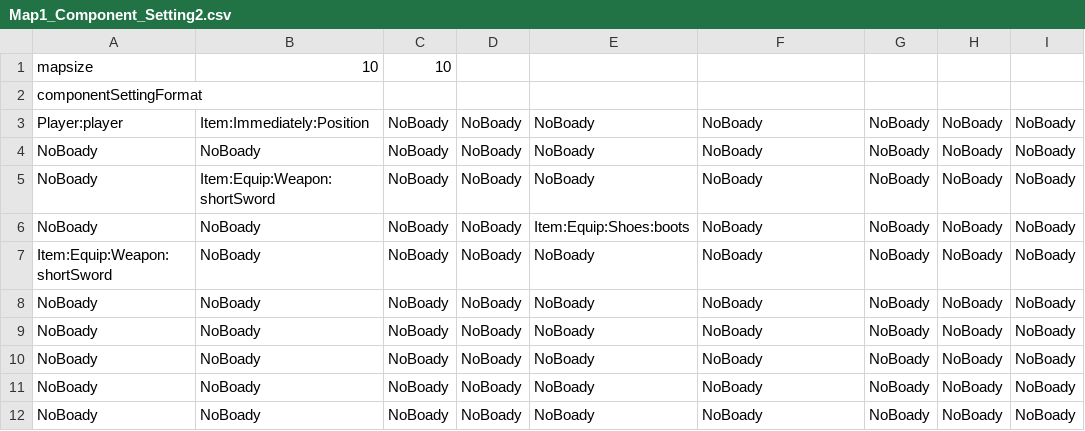
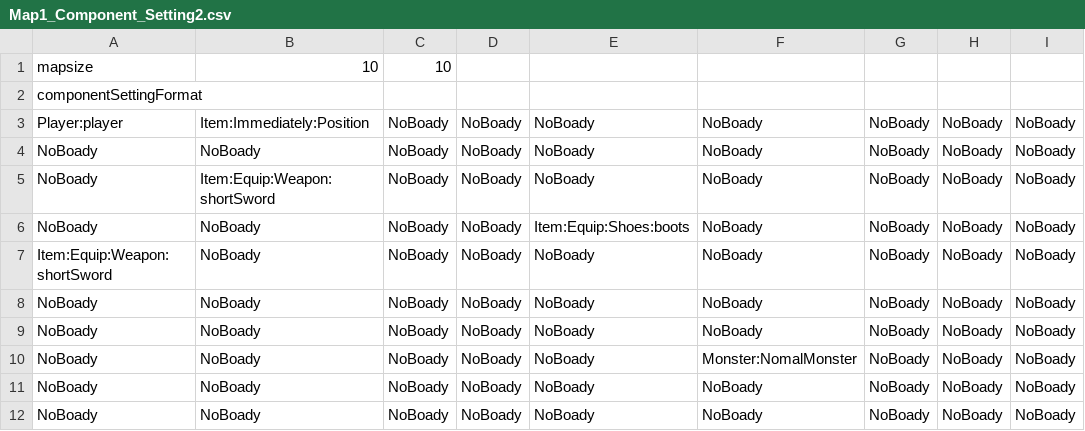
Before and after one commit to americococo/WorkTileMapGame, a CSV file: WorkTileMapGame/MapData/Map1_Component_Setting2.csv, drawn as a sheet; only a part is shown; the diff names each change by its address in the sheet, - before the commit and + after, or states it on an @@ line.

```diff
--- a/WorkTileMapGame/MapData/Map1_Component_Setting2.csv
+++ b/WorkTileMapGame/MapData/Map1_Component_Setting2.csv
-F10: NoBoady
+F10: Monster:NomalMonster
```
Also changed, not shown: 25 other files.
